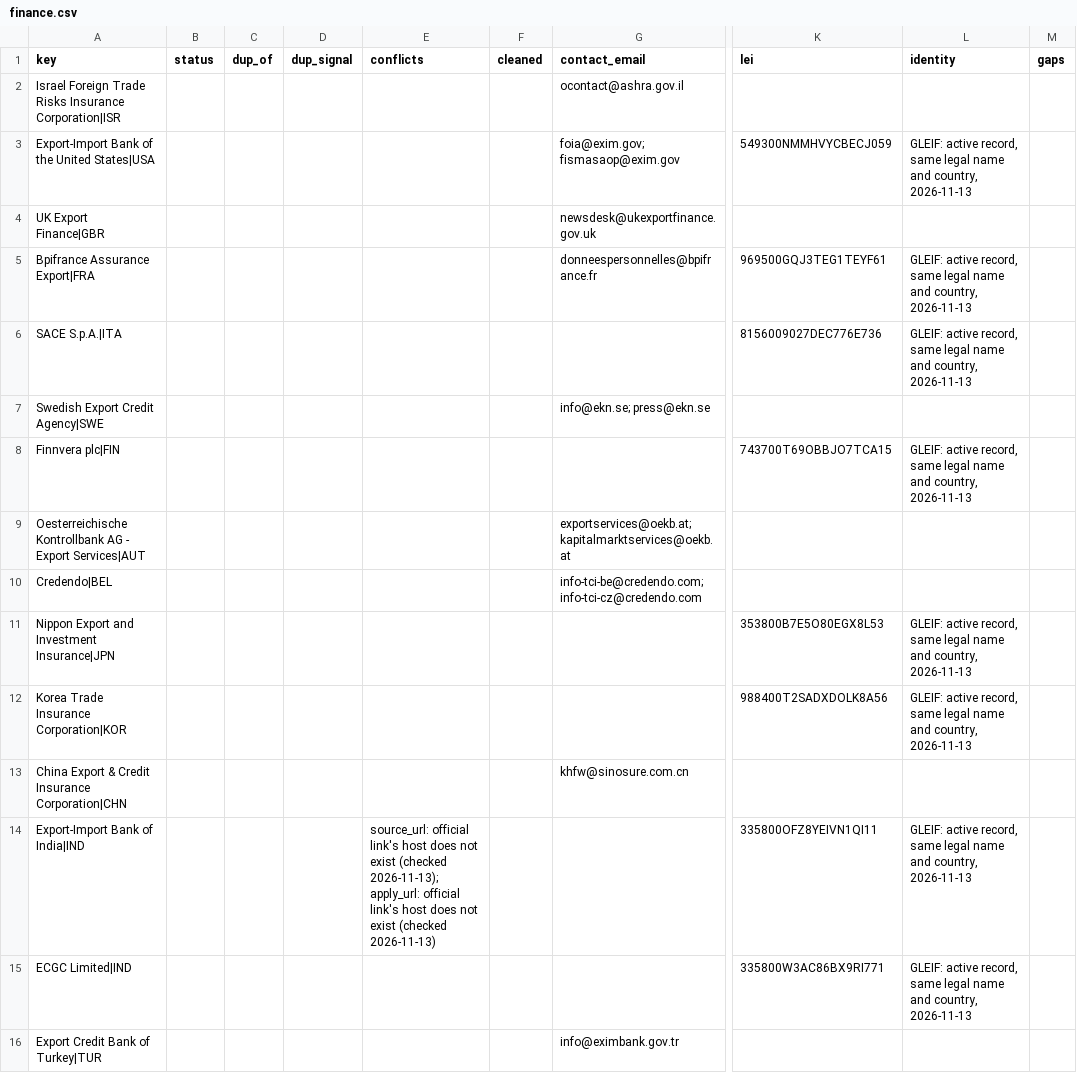
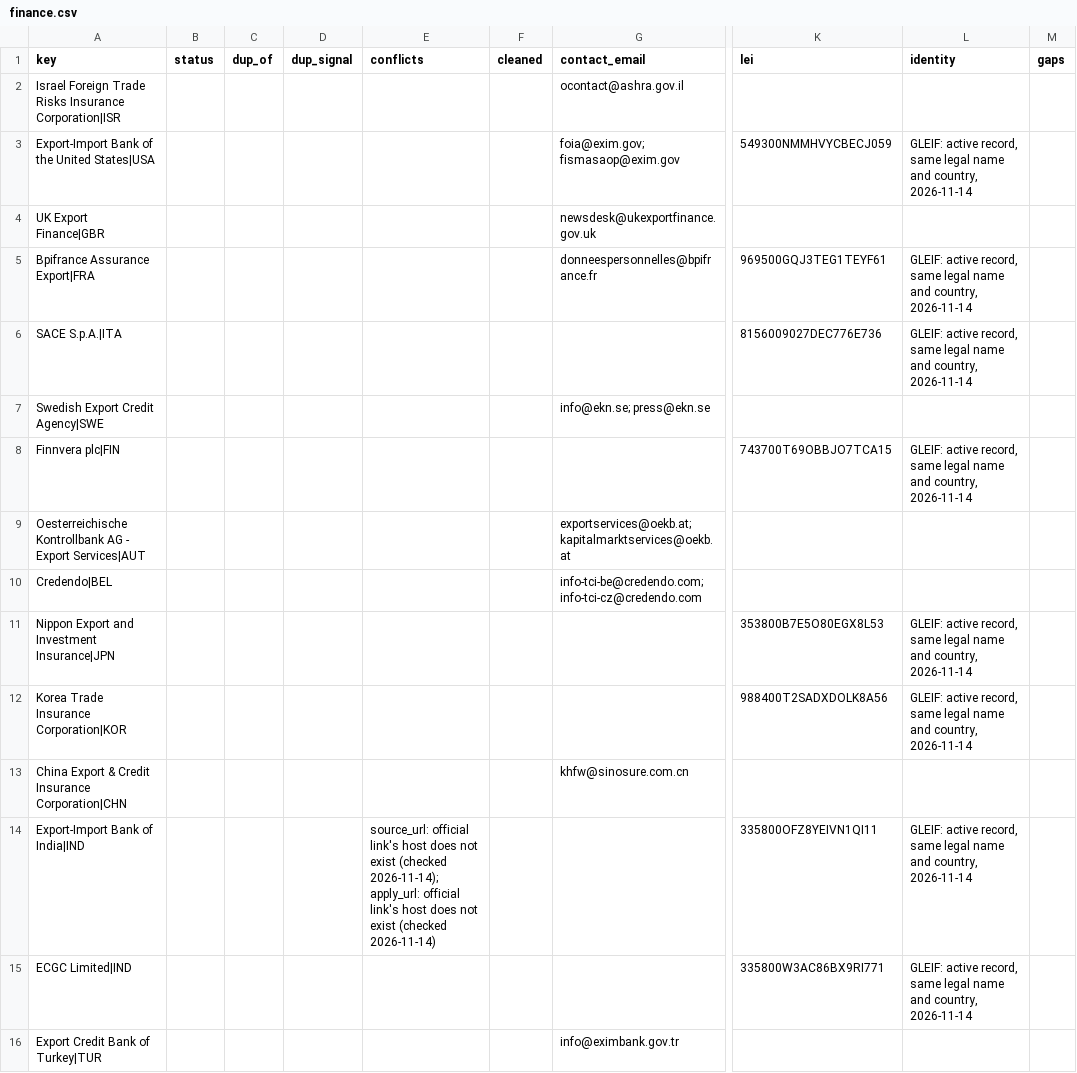
Before and after one commit to etaram/commodity-feeder, a CSV file: data/leads/refined/finance.csv, drawn as a sheet; only a part is shown, gaps mark what is left out; the diff covers the shown part only; the diff names each change by its address in the sheet, - before the commit and + after, or states it on an @@ line.

```diff
--- a/data/leads/refined/finance.csv
+++ b/data/leads/refined/finance.csv
-L3 (identity): …and country, 2026-11-13
+L3 (identity): …and country, 2026-11-14
-L5:L6 (identity): …and country, 2026-11-13
+L5:L6 (identity): …and country, 2026-11-14
-L8 (identity): …and country, 2026-11-13
+L8 (identity): …and country, 2026-11-14
-L11:L12 (identity): …and country, 2026-11-13
+L11:L12 (identity): …and country, 2026-11-14
-E14 (conflicts): …exist (checked 2026-11-13); apply_url: official link's host does not exist (checked 2026-11-13)
+E14 (conflicts): …exist (checked 2026-11-14); apply_url: official link's host does not exist (checked 2026-11-14)
-L14:L15 (identity): …and country, 2026-11-13
+L14:L15 (identity): …and country, 2026-11-14
```
Also changed, not shown: 3 removed rows and 23 edited cells elsewhere in this file, data/leads/refined/accounts.csv, data/leads/refined/importers.csv, 5 other files.
